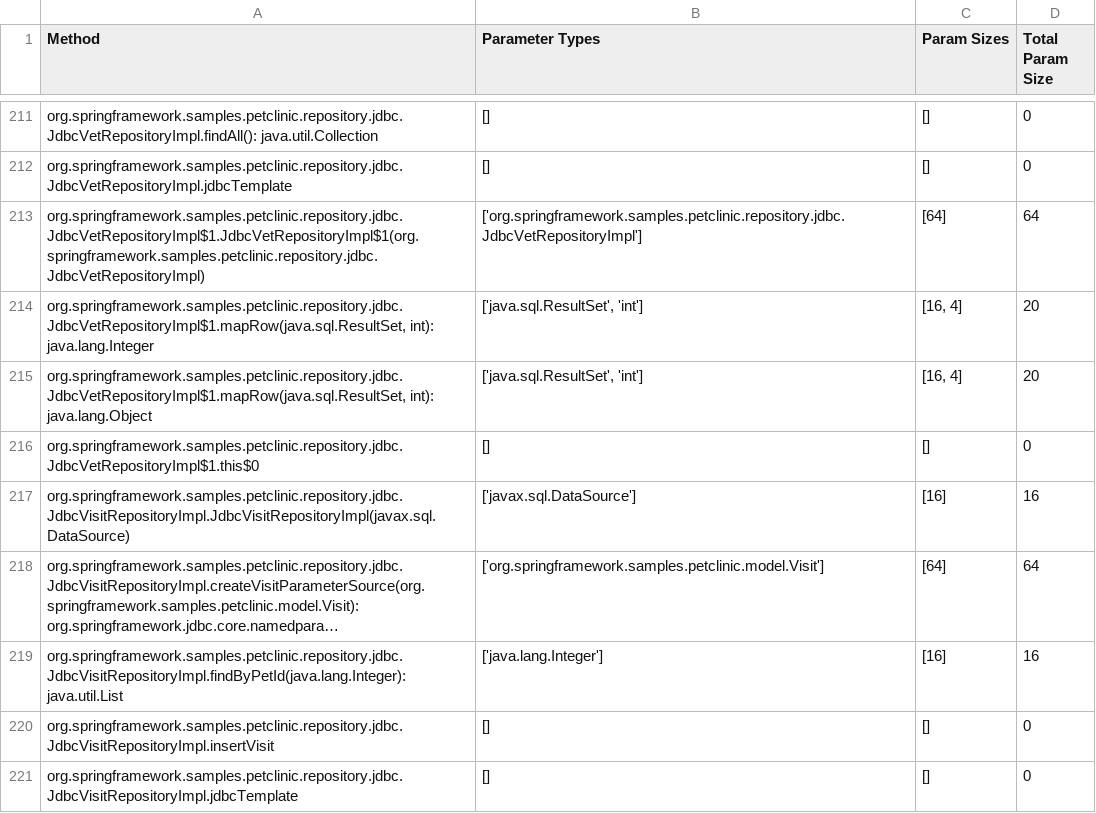
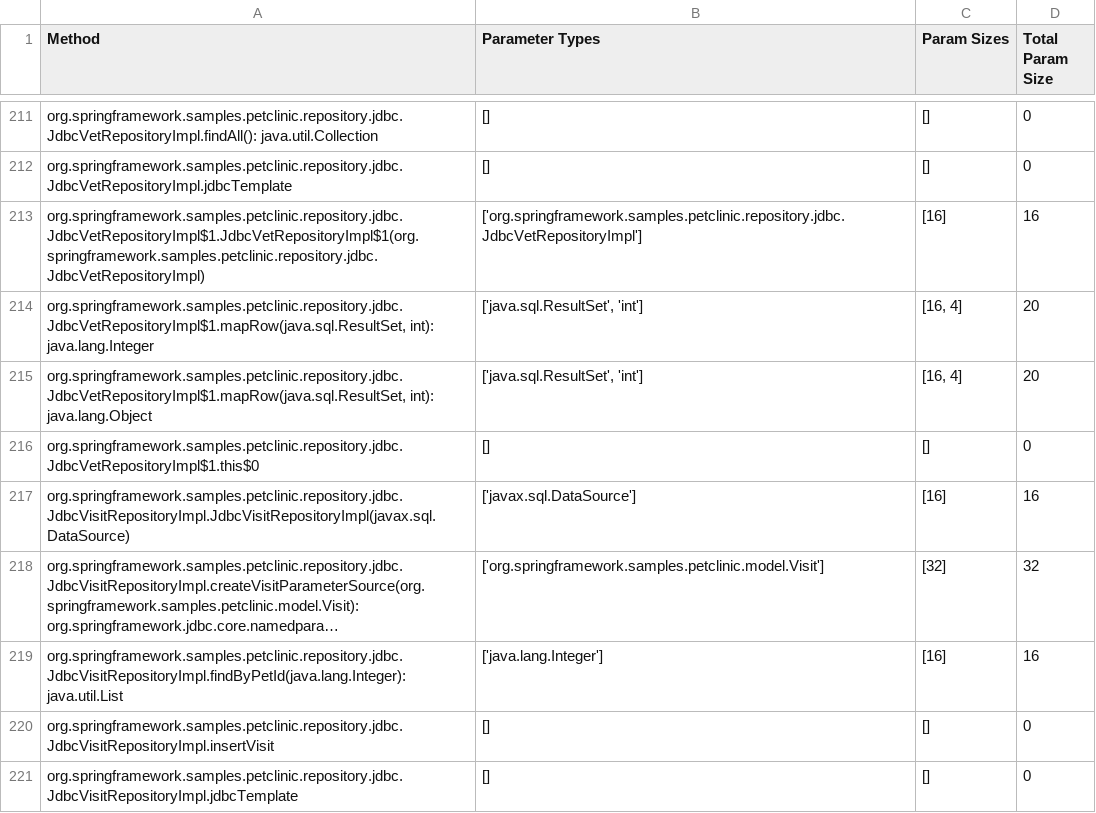
Before and after one commit to TasnimFabiha/java-param-size-estimator, a CSV file: projects/petclinic/method_parameters_sizeOf.csv, drawn as a sheet; only a part is shown, gaps mark what is left out; long unchanged cells end in …; the diff covers the shown part only; the diff names each change by its address in the sheet, - before the commit and + after, or states it on an @@ line.

```diff
--- a/projects/petclinic/method_parameters_sizeOf.csv
+++ b/projects/petclinic/method_parameters_sizeOf.csv
-C213 (Param Sizes): [64]
+C213 (Param Sizes): [16]
-D213 (Total Param Size): 64
+D213 (Total Param Size): 16
-C218 (Param Sizes): [64]
+C218 (Param Sizes): [32]
-D218 (Total Param Size): 64
+D218 (Total Param Size): 32
```
Also changed, not shown: 70 edited cells elsewhere in this file, projects/jpetstore/method_parameters_sizeOf.csv, projects/jpetstore/type_size_output.csv, 17 other files.
